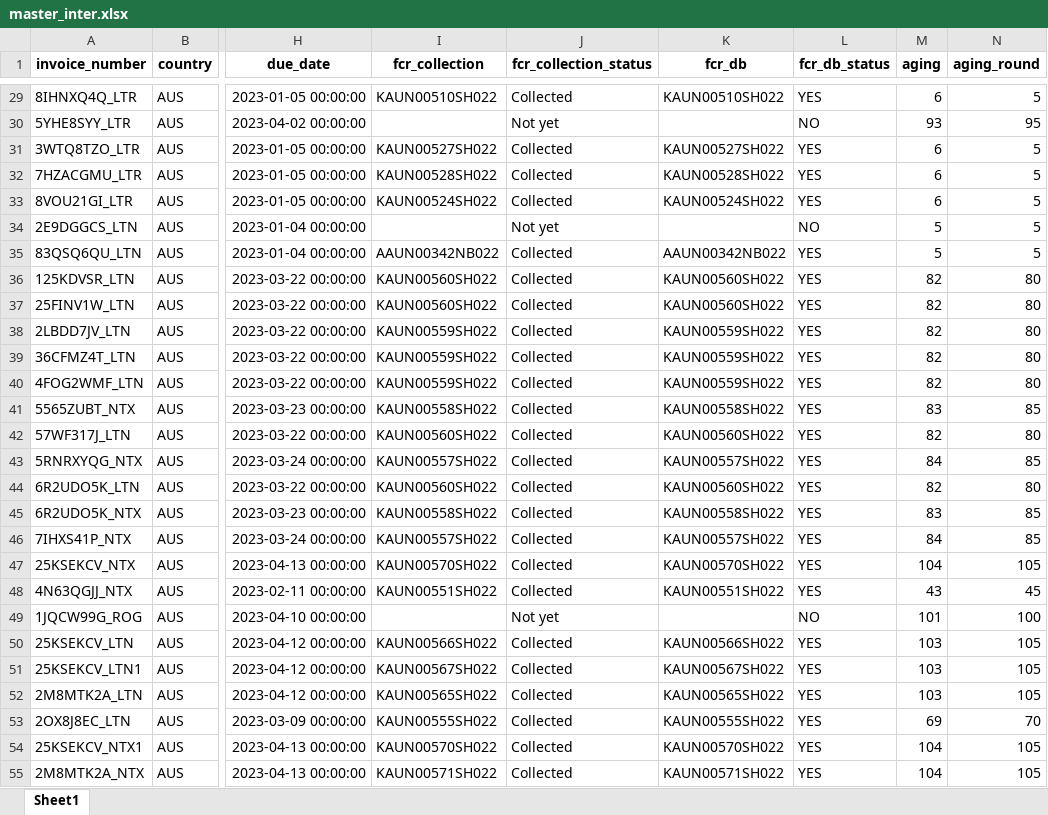
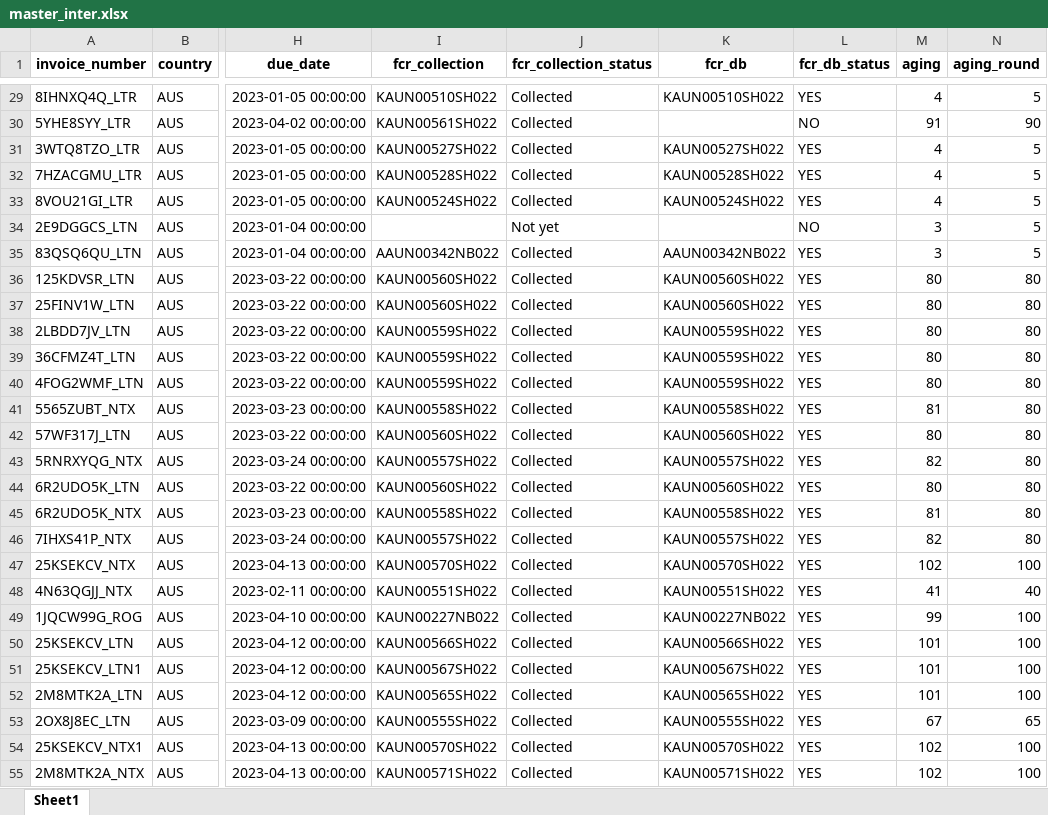
Before and after one commit to duy612/yes4all_invoice, an Excel workbook: master_inter.xlsx, sheet Sheet1, drawn as a sheet; only a part is shown, gaps mark what is left out; values as stored, in another font and other column widths than the file's, no borders; the diff covers the shown part only; the diff names each change by its address in the sheet, - before the commit and + after, or states it on an @@ line.

```diff
--- a/master_inter.xlsx (sheet Sheet1)
+++ b/master_inter.xlsx (sheet Sheet1)
-M29 (aging): 6
+M29 (aging): 4
-I30 (fcr_collection): (empty)
+I30 (fcr_collection): KAUN00561SH022
-J30 (fcr_collection_status): Not yet
+J30 (fcr_collection_status): Collected
-M30 (aging): 93
+M30 (aging): 91
-N30 (aging_round): 95
+N30 (aging_round): 90
-M31:M33 (aging): 6
+M31:M33 (aging): 4
-M34:M35 (aging): 5
+M34:M35 (aging): 3
-M36:M40 (aging): 82
+M36:M40 (aging): 80
-M41 (aging): 83
+M41 (aging): 81
-N41 (aging_round): 85
+N41 (aging_round): 80
-M42 (aging): 82
+M42 (aging): 80
-M43 (aging): 84
+M43 (aging): 82
-N43 (aging_round): 85
+N43 (aging_round): 80
-M44 (aging): 82
+M44 (aging): 80
-M45 (aging): 83
+M45 (aging): 81
-N45:N46 (aging_round): 85
+N45:N46 (aging_round): 80
-M46 (aging): 84
+M46 (aging): 82
-M47 (aging): 104
+M47 (aging): 102
-N47 (aging_round): 105
+N47 (aging_round): 100
-M48 (aging): 43
+M48 (aging): 41
-N48 (aging_round): 45
+N48 (aging_round): 40
-I49 (fcr_collection): (empty)
+I49 (fcr_collection): KAUN00227NB022
-J49 (fcr_collection_status): Not yet
+J49 (fcr_collection_status): Collected
-K49 (fcr_db): (empty)
+K49 (fcr_db): KAUN00227NB022
-L49 (fcr_db_status): NO
+L49 (fcr_db_status): YES
-M49 (aging): 101
+M49 (aging): 99
-M50:M52 (aging): 103
+M50:M52 (aging): 101
-N50:N52 (aging_round): 105
+N50:N52 (aging_round): 100
-M53 (aging): 69
+M53 (aging): 67
-N53 (aging_round): 70
+N53 (aging_round): 65
-M54:M55 (aging): 104
+M54:M55 (aging): 102
-N54:N55 (aging_round): 105
+N54:N55 (aging_round): 100
```
Also changed, not shown: 615 edited cells elsewhere in this sheet, master_usa.xlsx, upload_hist.xlsx.
